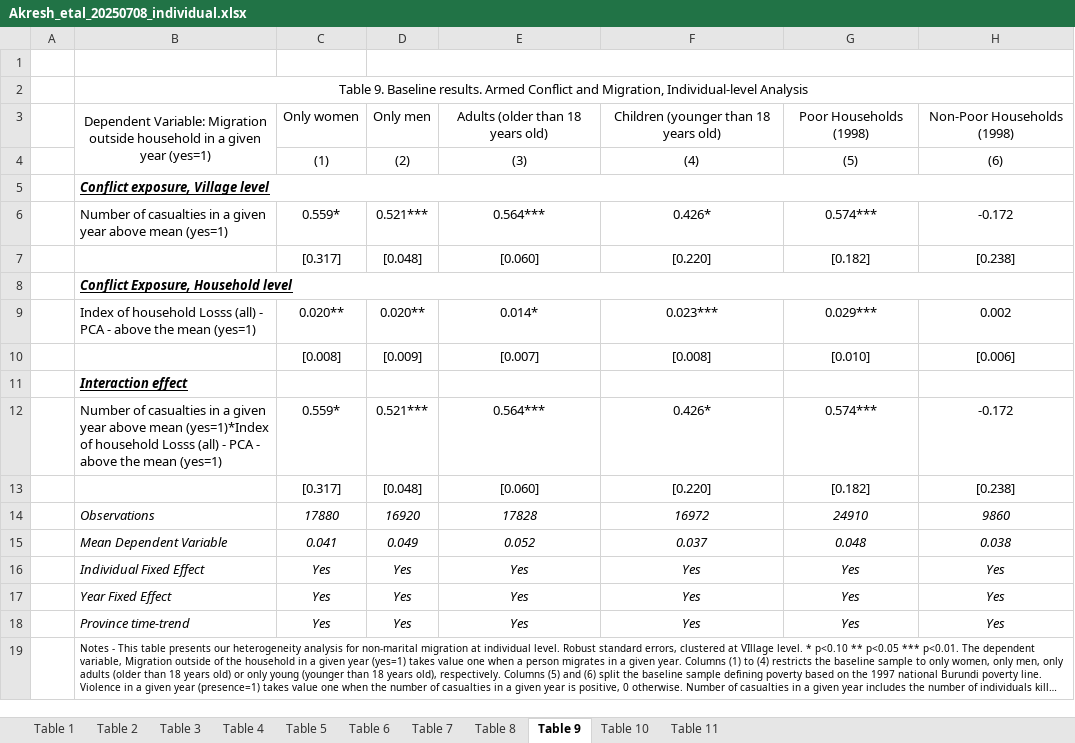
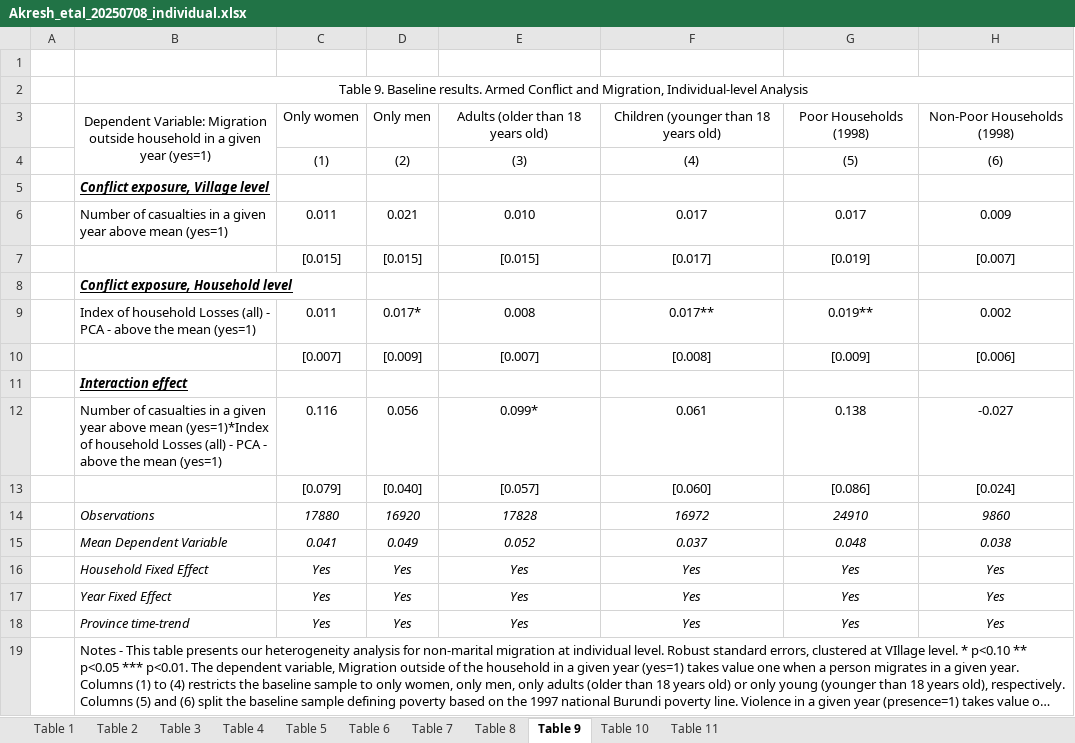
Before and after one commit to loveraste/household_structure_burundi, an Excel workbook: out/Akresh_etal_20250708_individual.xlsx, sheet Table 9, drawn as a sheet; long unchanged cells end in …; values as stored, in another font and other column widths than the file's, no borders; removed rows and columns are numbered as before the commit, all else as after; the diff names each change by its address in the sheet, - before the commit and + after, or states it on an @@ line.

```diff
--- a/out/Akresh_etal_20250708_individual.xlsx (sheet Table 9)
+++ b/out/Akresh_etal_20250708_individual.xlsx (sheet Table 9)
-D1:H1 merged
-B5:H5 merged
-C6: 0.559*
+C6: 0.011
-D6: 0.521***
+D6: 0.021
-E6: 0.564***
+E6: 0.010
-F6: 0.426*
+F6: 0.017
-G6: 0.574***
+G6: 0.017
-H6: -0.172
+H6: 0.009
-row 7:  |  | [0.317] | [0.048] | [0.060] | [0.220] | [0.182] | [0.238]
+row 7:  |  | [0.015] | [0.015] | [0.015] | [0.017] | [0.019] | [0.007]
-B8: Conflict Exposure, Household level
+B8: Conflict exposure, Household level
-B8:H8 merged
-row 9:  | Index of household Losss (all) - PCA - above the mean (yes=1) | 0.020** | 0.020** | 0.014* | 0.023*** | 0.029*** | 0.002
+row 9:  | Index of household Losses (all) - PCA - above the mean (yes=1) | 0.011 | 0.017* | 0.008 | 0.017** | 0.019** | 0.002
-C10: [0.008]
+C10: [0.007]
-G10: [0.010]
+G10: [0.009]
-row 12:  | Number of casualties in a given year above mean (yes=1)*Index of household Losss (all) - PCA - above the mean (yes=1) | 0.559* | 0.521*** | 0.564*** | 0.426* | 0.574*** | -0.172
-row 13:  |  | [0.317] | [0.048] | [0.060] | [0.220] | [0.182] | [0.238]
+row 12:  | Number of casualties in a given year above mean (yes=1)*Index of household Losses (all) - PCA - above the mean (yes=1) | 0.116 | 0.056 | 0.099* | 0.061 | 0.138 | -0.027
+row 13:  |  | [0.079] | [0.040] | [0.057] | [0.060] | [0.086] | [0.024]
-B16: Individual Fixed Effect
+B16: Household Fixed Effect
@@ B19 text size: larger @@
```
Also changed, not shown: sheet Table 6, sheet Table 11, sheet Table 10, sheet Table 8, sheet Table 2, sheet Table 1, 4 more sheets, formulas that keep their value, out/Akresh_etal_20250708_household.xlsx, replication_progress.xlsx, 13 other files.
